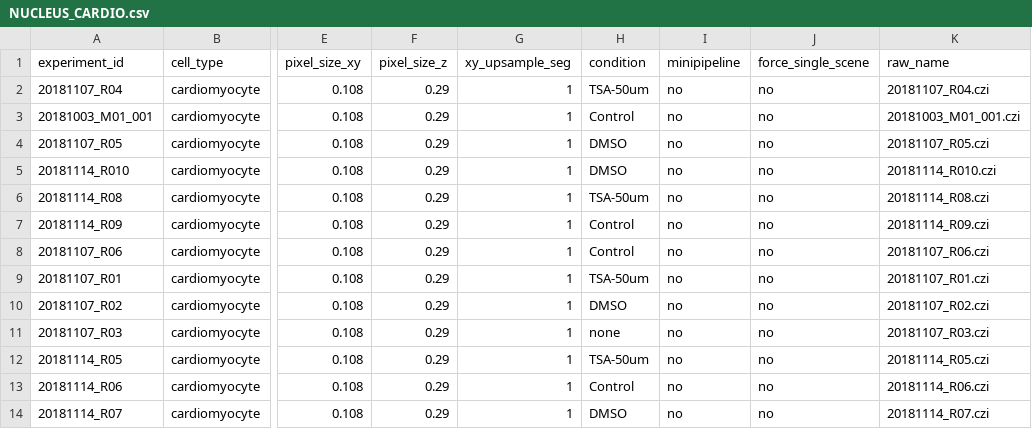
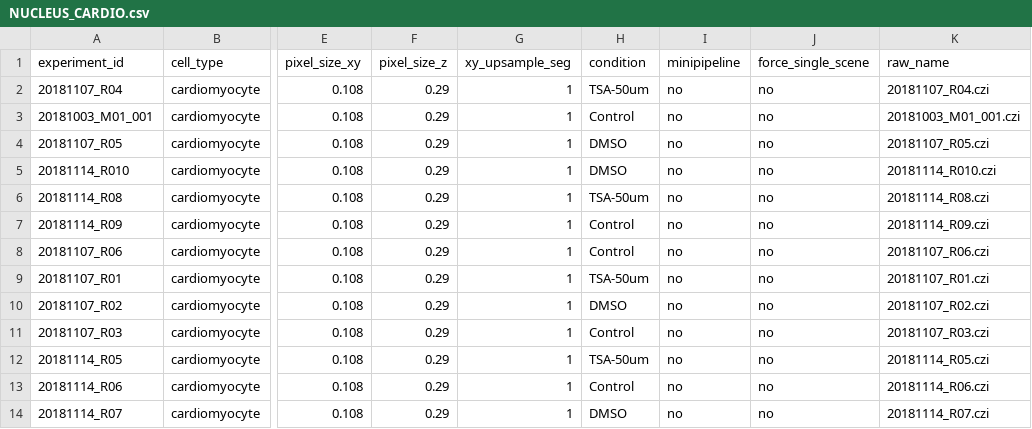
Before and after one commit to AllenInstitute/qcb-analysis, a CSV file: data-scripts/dataset/NUCLEUS_CARDIO.csv, drawn as a sheet; only a part is shown, gaps mark what is left out; the diff names each change by its address in the sheet, - before the commit and + after, or states it on an @@ line.

Commit message:
Nucleus data complete and draft of new version of worker

```diff
--- a/data-scripts/dataset/NUCLEUS_CARDIO.csv
+++ b/data-scripts/dataset/NUCLEUS_CARDIO.csv
-H11 (condition): none
+H11 (condition): Control
```
Also changed, not shown: 21 other files.
